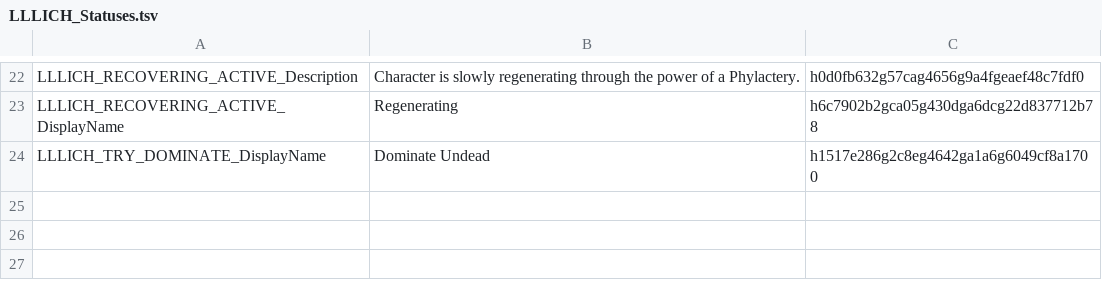
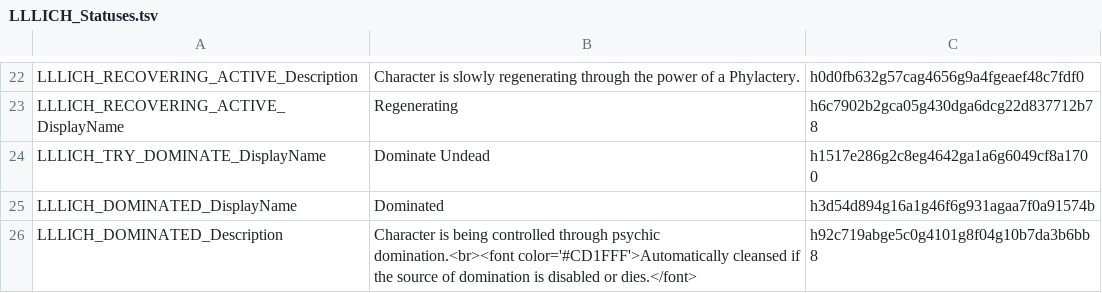
Before and after one commit to LaughingLeader-DOS2-Mods/Lichdom, a TSV file: LocalKeys/LLLICH_Statuses.tsv, drawn as a sheet; only a part is shown, gaps mark what is left out; the diff names each change by its address in the sheet, - before the commit and + after, or states it on an @@ line.

Commit message:
Setup dominate undead with some beam effects / additional mechanics

```diff
--- a/LocalKeys/LLLICH_Statuses.tsv
+++ b/LocalKeys/LLLICH_Statuses.tsv
+row 25: LLLICH_DOMINATED_DisplayName | Dominated | h3d54d894g16a1g46f6g931agaa7f0a91574b
+row 26: LLLICH_DOMINATED_Description | Character is being controlled through psychic domination.<br><font color='#CD1FFF'>Automatically cleansed if the source of domination is disabled or dies.</font> | h92c719abge5c0g4101g8f04g10b7da3b6bb8
```
Also changed, not shown: LocalKeys/LLLICH_StatusText.tsv, 14 other files.
